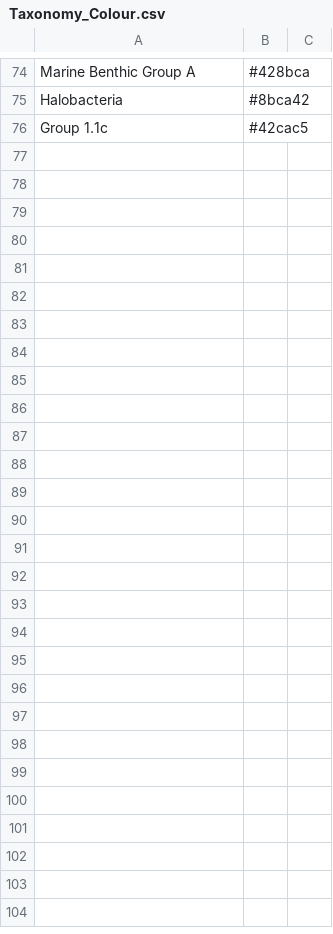
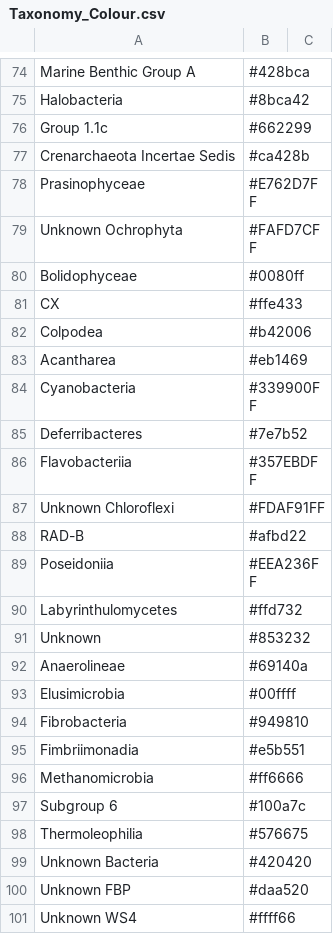
Before and after one commit to dermilke/ExCom, a CSV file: Data/Colors/Taxonomy_Colour.csv, drawn as a sheet; only a part is shown, gaps mark what is left out; the diff covers the shown part only.

Commit message:
Updated Colors

```diff
--- a/Data/Colors/Taxonomy_Colour.csv
+++ b/Data/Colors/Taxonomy_Colour.csv
@@ -76 +76,26 @@ Halobacteria,#8bca42
-Group 1.1c,#42cac5
+Group 1.1c,#662299,
+Crenarchaeota Incertae Sedis,#ca428b,
+Prasinophyceae,#E762D7FF,
+Unknown Ochrophyta,#FAFD7CFF,
+Bolidophyceae,#0080ff,
+CX,#ffe433,
+Colpodea,#b42006,
+Acantharea,#eb1469,
+Cyanobacteria,#339900FF,
+Deferribacteres,#7e7b52,
+Flavobacteriia,#357EBDFF,
+Unknown Chloroflexi,#FDAF91FF,
+RAD-B,#afbd22,
+Poseidoniia,#EEA236FF,
+Labyrinthulomycetes,#ffd732,
+Unknown,#853232,
+Anaerolineae,#69140a,
+Elusimicrobia,#00ffff,
+Fibrobacteria,#949810,
+Fimbriimonadia,#e5b551,
+Methanomicrobia,#ff6666,
+Subgroup 6,#100a7c,
+Thermoleophilia,#576675,
+Unknown Bacteria,#420420,
+Unknown FBP,#daa520,
+Unknown WS4,#ffff66,
```
Also changed, not shown: 7 edited cells elsewhere in this file, 2 other files.
